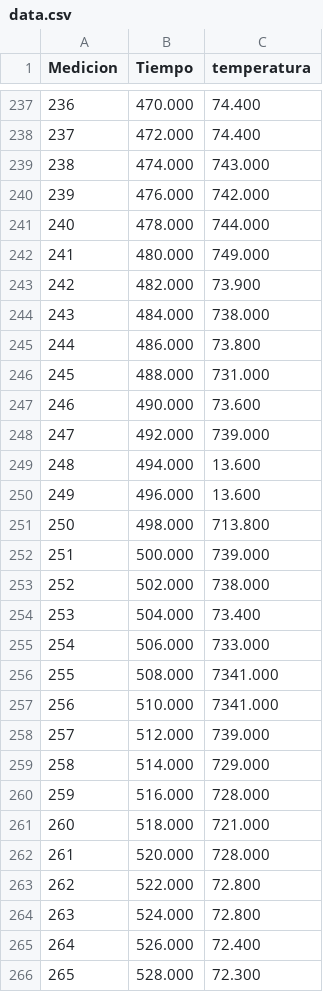
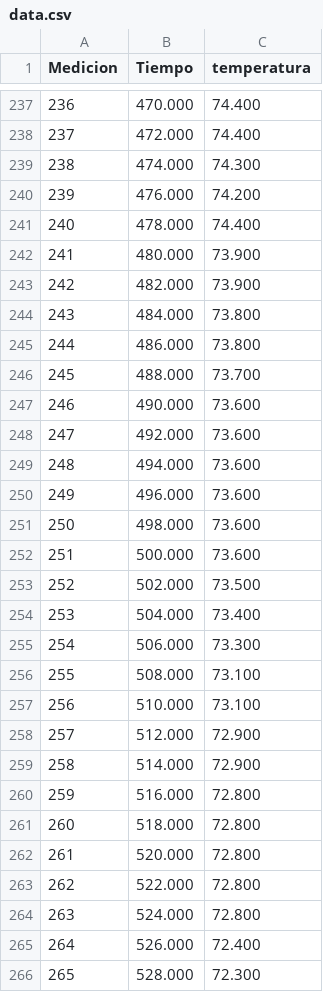
Before and after one commit to belcaik/ocr_temp_extractor, a CSV file: data.csv, drawn as a sheet; only a part is shown, gaps mark what is left out; the diff covers the shown part only.

Commit message:
Fix temperature values in data.csv for accuracy

```diff
--- a/data.csv
+++ b/data.csv
@@ -238,26 +238,26 @@ Medicion,Tiempo,temperatura
 237,472.000,74.400
-238,474.000,743.000
-239,476.000,742.000
-240,478.000,744.000
-241,480.000,749.000
+238,474.000,74.300
+239,476.000,74.200
+240,478.000,74.400
+241,480.000,73.900
 242,482.000,73.900
-243,484.000,738.000
+243,484.000,73.800
 244,486.000,73.800
-245,488.000,731.000
+245,488.000,73.700
 246,490.000,73.600
-247,492.000,739.000
-248,494.000,13.600
-249,496.000,13.600
-250,498.000,713.800
-251,500.000,739.000
-252,502.000,738.000
+247,492.000,73.600
+248,494.000,73.600
+249,496.000,73.600
+250,498.000,73.600
+251,500.000,73.600
+252,502.000,73.500
 253,504.000,73.400
-254,506.000,733.000
-255,508.000,7341.000
-256,510.000,7341.000
-257,512.000,739.000
-258,514.000,729.000
-259,516.000,728.000
-260,518.000,721.000
-261,520.000,728.000
+254,506.000,73.300
+255,508.000,73.100
+256,510.000,73.100
+257,512.000,72.900
+258,514.000,72.900
+259,516.000,72.800
+260,518.000,72.800
+261,520.000,72.800
 262,522.000,72.800
```
Also changed, not shown: 44 edited cells elsewhere in this file.
